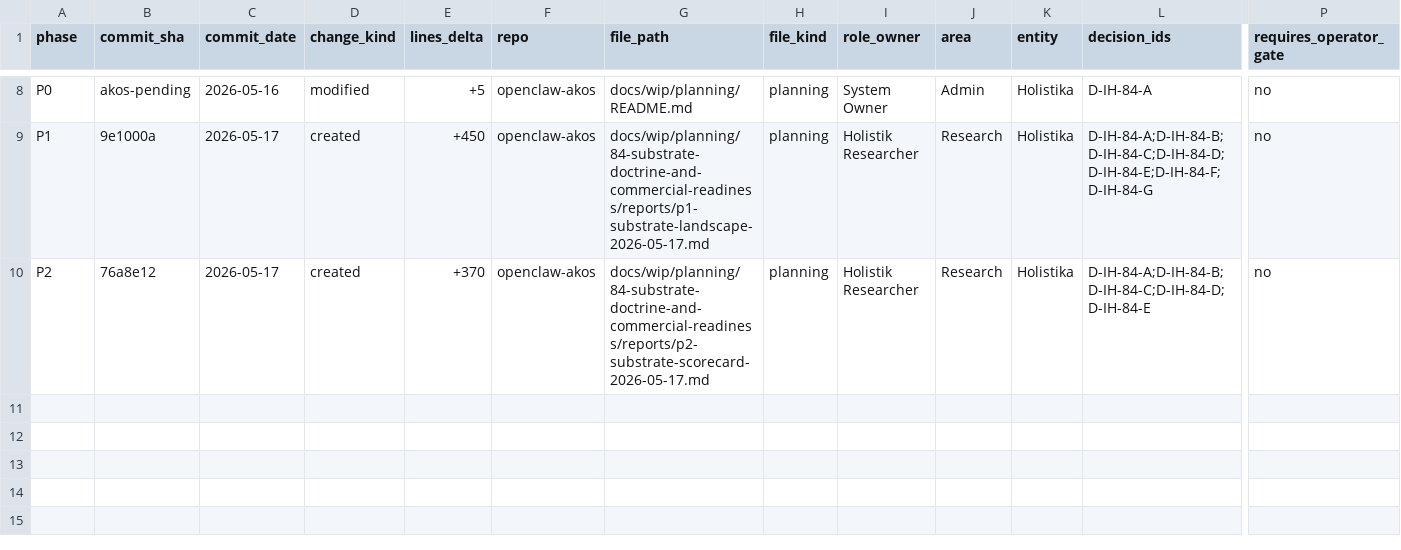
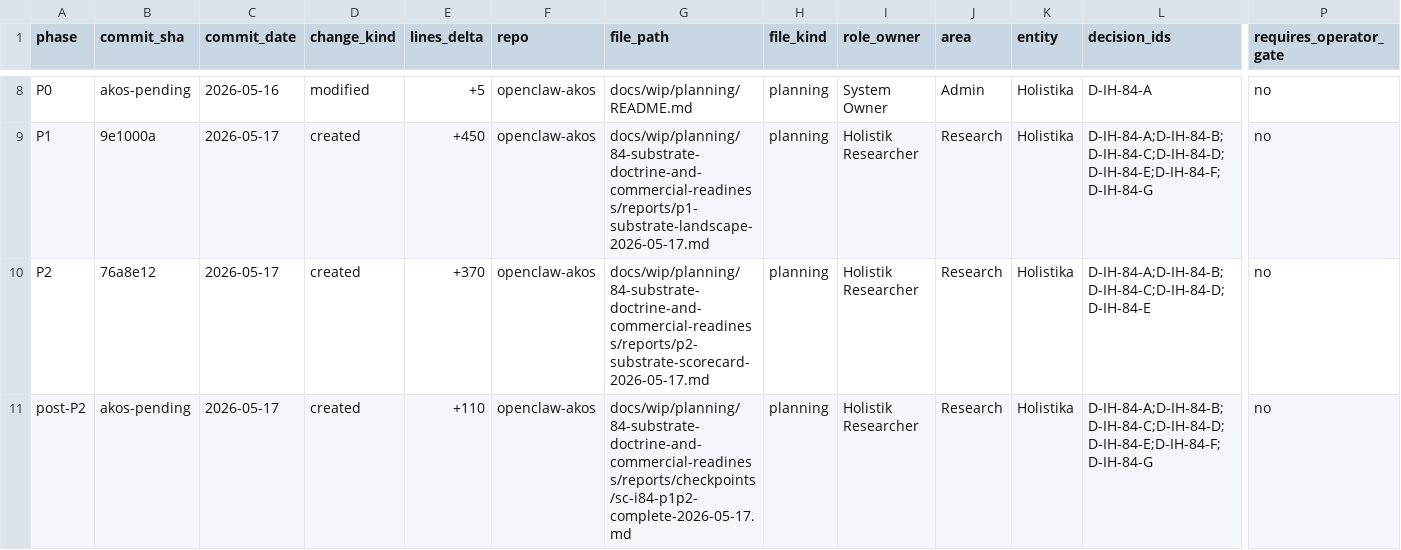
Before and after one commit to FraysaXII/openclaw-akos, a CSV file: docs/wip/planning/84-substrate-doctrine-and-commercial-readiness/files-modified.csv, drawn as a sheet; only a part is shown, gaps mark what is left out; rows hold the shown columns only; the diff names each change by its address in the sheet, - before the commit and + after, or states it on an @@ line.

Commit message:
chore(i84): file sc-i84-p1p2-complete-2026-05-17.md self-checkpoint
Per akos-agent-checkpoint-discipline.mdc Agent self-checkpoint contract.
Snapshots I84 P1+P2 work landed in this chat (I86 Wave 2 section 3.5
successor pickup) so operator can review without scrolling transcript.

Captures:
- What I have read (10 source files)
- What I have authored (4 commits + this checkpoint as 5th; ~820 net new
  lines across 2 reports + incremental files-modified.csv updates)
- Validators run + verdicts (validate_hlk OVERALL PASS at 3 checkpoints)
- What is outstanding per sc-resume sections 6 and 3.5 (P3 entry decision,
  P4 substrate-decision rehearsal, master-roadmap-grade P1 Tier-1 WIP
  dossier)
- What I have decided not to do and why (no architectural decisions
  pre-empted; no intermediate inline-AskQuestions during P1+P2 authoring;
  Devin/Replit reclassification deferred to operator)
- First three concrete next actions if operator green-lights P3 entry
- Two risks surfaced for operator: (1) folder-name drift between sc-resume
  prompt and master-roadmap reality; (2) master-roadmap P1 vs sc-resume
  P1 scope mismatch (deferred 3 audit threads as evidence inputs the P4
  ratification will want)

Closing inline-AskQuestion follows immediately after this commit (P3 entry
gate: mint doctrine canonical / refine scorecard / defer to next chat).

Refs: D-IH-84-A through D-IH-84-G

```diff
--- a/docs/wip/planning/84-substrate-doctrine-and-commercial-readiness/files-modified.csv
+++ b/docs/wip/planning/84-substrate-doctrine-and-commercial-readiness/files-modified.csv
+row 11: post-P2 | akos-pending | 2026-05-17 | created | +110 | openclaw-akos | docs/wip/planning/84-substrate-doctrine-and-commercial-readiness/reports/checkpoints/sc-i84-p1p2-complete-2026-05-17.md | planning | Holistik Researcher | Research | Holistika | D-IH-84-A;D-IH-84-B;D-IH-84-C;D-IH-84-D;D-IH-84-E;D-IH-84-F;D-IH-84-G | no
```
Also changed, not shown: 1 other file.
